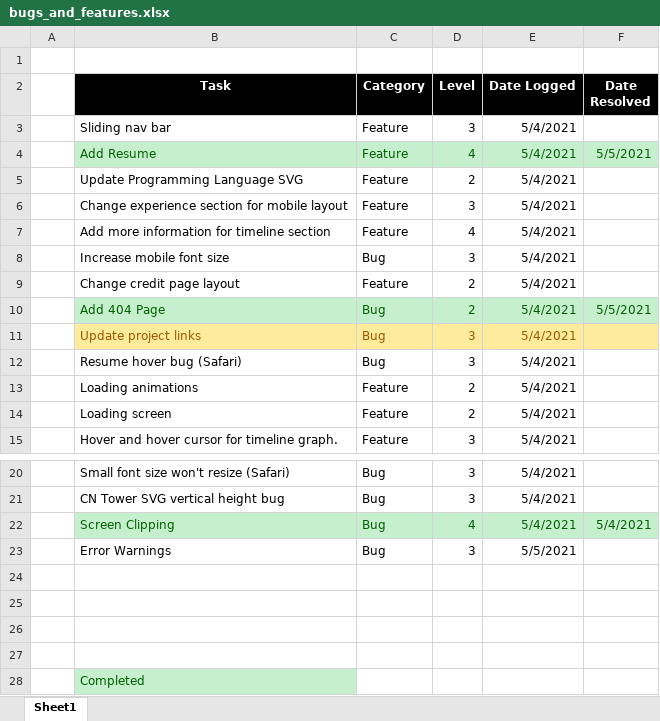
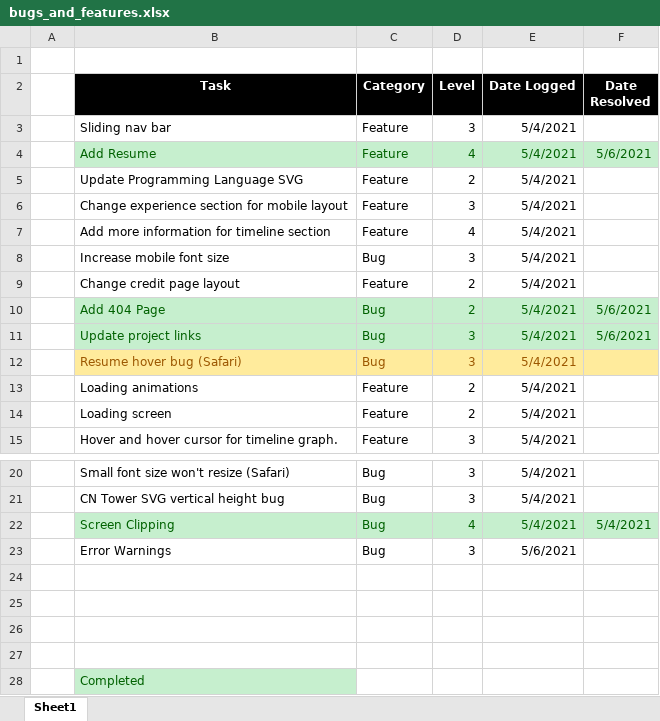
Before and after one commit to smite1921/personal-website, an Excel workbook: bugs_and_features.xlsx, sheet Sheet1, drawn as a sheet; only a part is shown, gaps mark what is left out; values as stored, in another font and other column widths than the file's, no borders; the diff names each change by its address in the sheet, - before the commit and + after, or states it on an @@ line.

```diff
--- a/bugs_and_features.xlsx (sheet Sheet1)
+++ b/bugs_and_features.xlsx (sheet Sheet1)
-F4 (Date Resolved): 5/5/2021
+F4 (Date Resolved): 5/6/2021
-F10 (Date Resolved): 5/5/2021
+F10 (Date Resolved): 5/6/2021
-B11:F11 fill: #FFEB9C
+B11:F11 fill: #C6EFCE
-B11:E11 text colour: #9C5700
+B11:E11 text colour: #006100
-F11 (Date Resolved): (empty)
+F11 (Date Resolved): 5/6/2021
-B12:F12 fill: none
+B12:F12 fill: #FFEB9C
-B12:E12 text colour: black
+B12:E12 text colour: #9C5700
-E23 (Date Logged): 5/5/2021
+E23 (Date Logged): 5/6/2021
```
Also changed, not shown: 2 other files.
